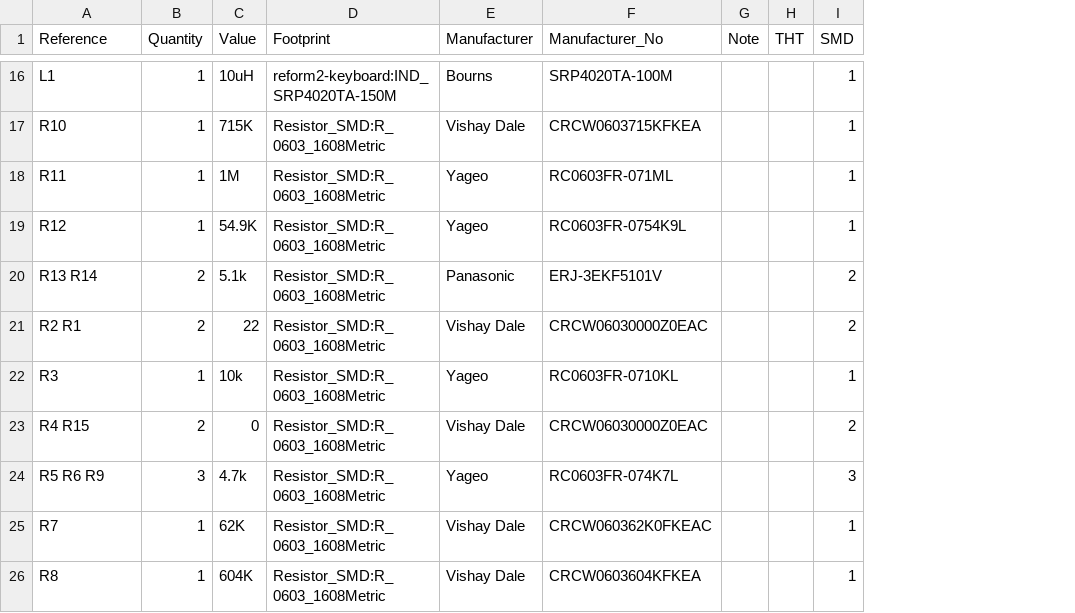
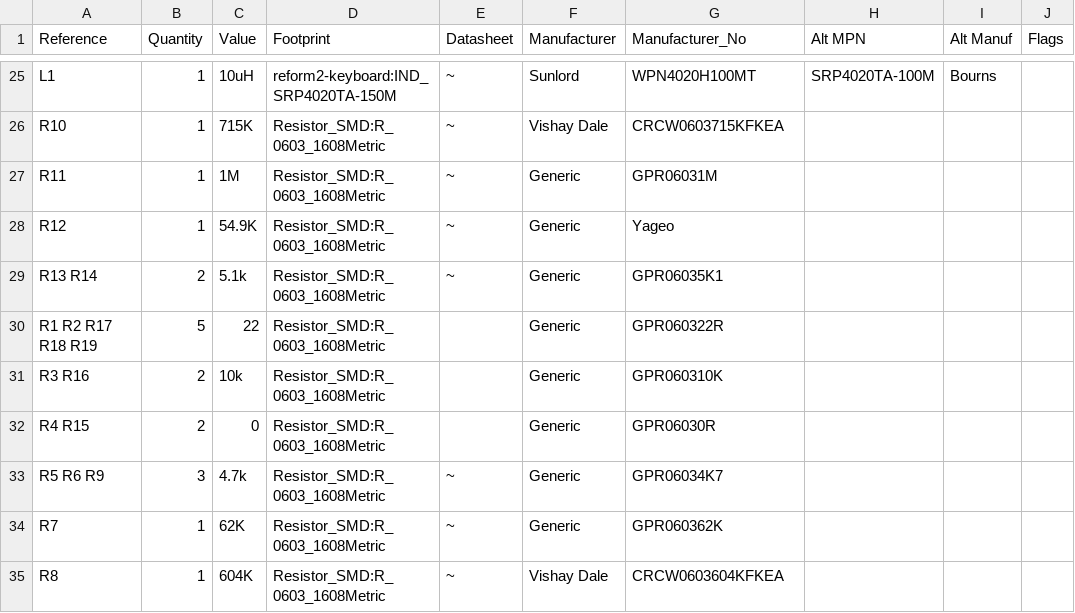
Before and after one commit to jackhumbert/reform, a CSV file: reform2-keyboard-pcb/reform2-keyboard.csv, drawn as a sheet; only a part is shown, gaps mark what is left out; removed rows and columns are numbered as before the commit, all else as after; the diff covers the shown part only; the diff names each change by its address in the sheet, - before the commit and + after, or states it on an @@ line.

```diff
--- a/reform2-keyboard-pcb/reform2-keyboard.csv
+++ b/reform2-keyboard-pcb/reform2-keyboard.csv
+column E (Datasheet), rows 25-29: all ~; rows 33-35: all ~
-column G (Note), empty
-column H (THT), empty
-column I (SMD), rows 16-20: 1 | 1 | 1 | 1 | 2; rows 23-26: 2 | 3 | 1 | 1
+column H (Alt MPN), row 25: SRP4020TA-100M
+column I (Alt Manuf), row 25: Bourns
+column J (Flags), empty
-F25 (Manufacturer): Bourns
+F25 (Manufacturer): Sunlord
-G25 (Manufacturer_No): SRP4020TA-100M
+G25 (Manufacturer_No): WPN4020H100MT
-F27:F28 (Manufacturer): Yageo
+F27:F28 (Manufacturer): Generic
-G27 (Manufacturer_No): RC0603FR-071ML
+G27 (Manufacturer_No): GPR06031M
-G28 (Manufacturer_No): RC0603FR-0754K9L
+G28 (Manufacturer_No): Yageo
-F29 (Manufacturer): Panasonic
+F29 (Manufacturer): Generic
-G29 (Manufacturer_No): ERJ-3EKF5101V
+G29 (Manufacturer_No): GPR06035K1
-row 21: R2 R1 | 2 | 22 | Resistor_SMD:R_0603_1608Metric | Vishay Dale | CRCW06030000Z0EAC |  |  | 2
-row 22: R3 | 1 | 10k | Resistor_SMD:R_0603_1608Metric | Yageo | RC0603FR-0710KL |  |  | 1
+row 30: R1 R2 R17 R18 R19 | 5 | 22 | Resistor_SMD:R_0603_1608Metric |  | Generic | GPR060322R
+row 31: R3 R16 | 2 | 10k | Resistor_SMD:R_0603_1608Metric |  | Generic | GPR060310K
-F32 (Manufacturer): Vishay Dale
+F32 (Manufacturer): Generic
-G32 (Manufacturer_No): CRCW06030000Z0EAC
+G32 (Manufacturer_No): GPR06030R
-F33 (Manufacturer): Yageo
+F33 (Manufacturer): Generic
-G33 (Manufacturer_No): RC0603FR-074K7L
+G33 (Manufacturer_No): GPR06034K7
-F34 (Manufacturer): Vishay Dale
+F34 (Manufacturer): Generic
-G34 (Manufacturer_No): CRCW060362K0FKEAC
+G34 (Manufacturer_No): GPR060362K
```
Also changed, not shown: 9 added rows, 2 removed rows and 28 edited cells elsewhere in this file, 15 other files.
